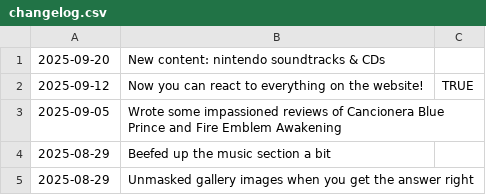
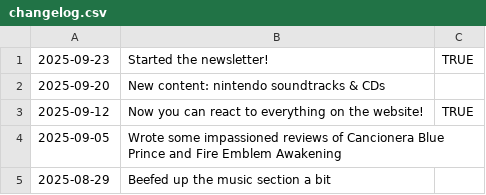
Before and after one commit to fraserisverycool/frasers-website, a CSV file: src/assets/homepage/changelog/changelog.csv, drawn as a sheet; only a part is shown; the shorter side is filled out with more unchanged rows; the diff names each change by its address in the sheet, - before the commit and + after, or states it on an @@ line.

```diff
--- a/src/assets/homepage/changelog/changelog.csv
+++ b/src/assets/homepage/changelog/changelog.csv
+row 1: 2025-09-23 | Started the newsletter! | TRUE
```
Also changed, not shown: 10 other files.
